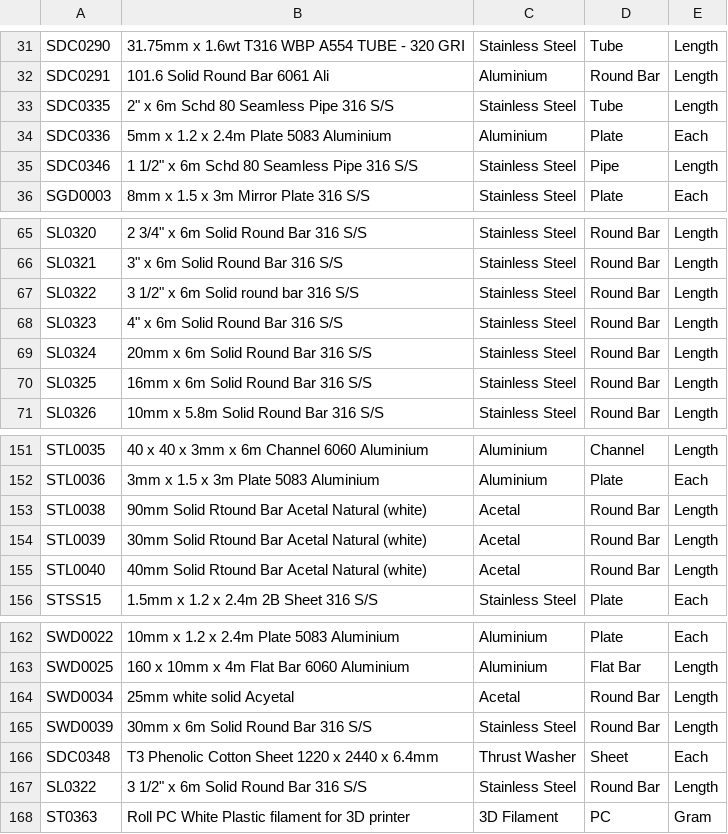
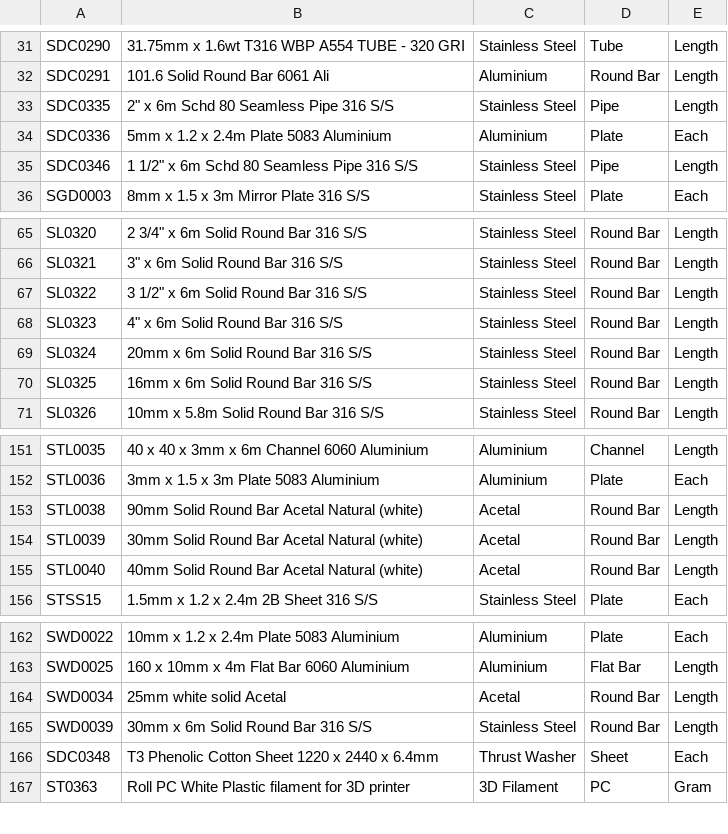
Before and after one commit to stellamarinedesign/material-ordering, a CSV file: materials.csv, drawn as a sheet; only a part is shown, gaps mark what is left out.

```diff
--- a/materials.csv
+++ b/materials.csv
@@ -32,3 +32,3 @@ SDC0290,31.75mm x 1.6wt T316 WBP A554 TUBE - 320 GRI,Stainless Steel,Tube,Length
 SDC0291,101.6 Solid Round Bar 6061 Ali,Aluminium,Round Bar,Length,,
-SDC0335,"2"" x 6m Schd 80 Seamless Pipe 316 S/S",Stainless Steel,Tube,Length,,
+SDC0335,"2"" x 6m Schd 80 Seamless Pipe 316 S/S",Stainless Steel,Pipe,Length,,
 SDC0336,5mm x 1.2 x 2.4m Plate 5083 Aluminium,Aluminium,Plate,Each,,
@@ -66,3 +66,3 @@ SL0320,"2 3/4"" x 6m Solid Round Bar 316 S/S",Stainless Steel,Round Bar,Length,,
 SL0321,"3"" x 6m Solid Round Bar 316 S/S",Stainless Steel,Round Bar,Length,,
-SL0322,"3 1/2"" x 6m Solid round bar 316 S/S",Stainless Steel,Round Bar,Length,,
+SL0322,"3 1/2"" x 6m Solid Round Bar 316 S/S",Stainless Steel,Round Bar,Length,,
 SL0323,"4"" x 6m Solid Round Bar 316 S/S",Stainless Steel,Round Bar,Length,,
@@ -152,5 +152,5 @@ STL0035,40 x 40 x 3mm x 6m Channel 6060 Aluminium,Aluminium,Channel,Length,,
 STL0036,3mm x 1.5 x 3m Plate 5083 Aluminium,Aluminium,Plate,Each,,
-STL0038,90mm Solid Rtound Bar Acetal Natural (white),Acetal,Round Bar,Length,,
-STL0039,30mm Solid Rtound Bar Acetal Natural (white),Acetal,Round Bar,Length,,
-STL0040,40mm Solid Rtound Bar Acetal Natural (white),Acetal,Round Bar,Length,,
+STL0038,90mm Solid Round Bar Acetal Natural (white),Acetal,Round Bar,Length,,
+STL0039,30mm Solid Round Bar Acetal Natural (white),Acetal,Round Bar,Length,,
+STL0040,40mm Solid Round Bar Acetal Natural (white),Acetal,Round Bar,Length,,
 STSS15,1.5mm x 1.2 x 2.4m 2B Sheet 316 S/S,Stainless Steel,Plate,Each,,
@@ -163,6 +163,5 @@ SWD0022,10mm x 1.2 x 2.4m Plate 5083 Aluminium,Aluminium,Plate,Each,,
 SWD0025,160 x 10mm x 4m Flat Bar 6060 Aluminium,Aluminium,Flat Bar,Length,,
-SWD0034,25mm white solid Acyetal,Acetal,Round Bar,Length,,
+SWD0034,25mm white solid Acetal,Acetal,Round Bar,Length,,
 SWD0039,30mm x 6m Solid Round Bar 316 S/S,Stainless Steel,Round Bar,Length,,
 SDC0348,T3 Phenolic Cotton Sheet 1220 x 2440 x 6.4mm,Thrust Washer,Sheet,Each,,
-SL0322,"3 1/2"" x 6m Solid Round Bar 316 S/S",Stainless Steel,Round Bar,Length,,
 ST0363,Roll PC White Plastic filament for 3D printer,3D Filament,PC,Gram,,
```
Also changed, not shown: 7 other files.
